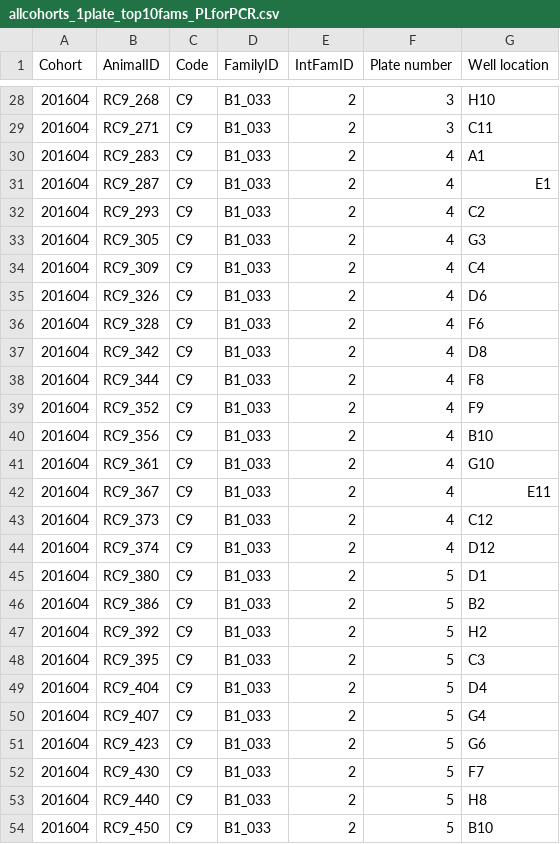
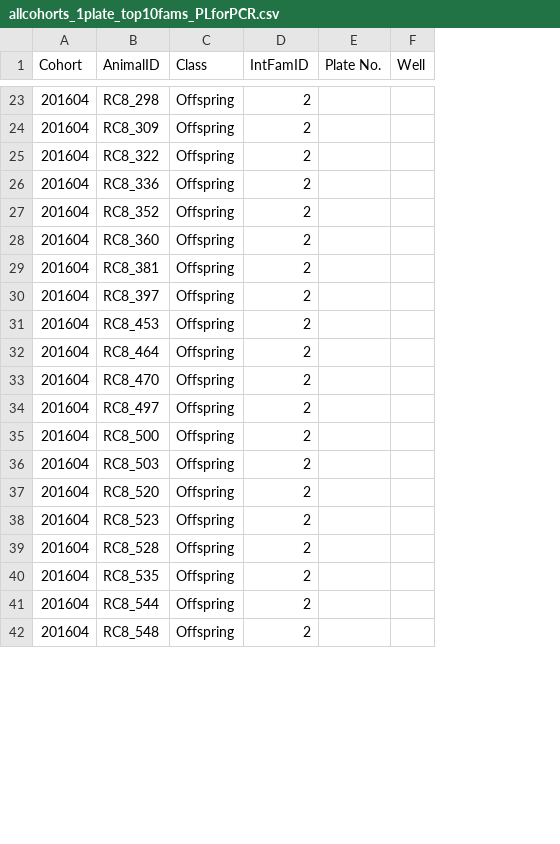
Before and after one commit to cheryltky/ViralTransmission, a CSV file: Working Files/GAV PCR PREP/allcohorts_1plate_top10fams_PLforPCR.csv, drawn as a sheet; only a part is shown, gaps mark what is left out; removed rows and columns are numbered as before the commit, all else as after; the diff covers the shown part only; the diff names each change by its address in the sheet, - before the commit and + after, or states it on an @@ line.

```diff
--- a/Working Files/GAV PCR PREP/allcohorts_1plate_top10fams_PLforPCR.csv
+++ b/Working Files/GAV PCR PREP/allcohorts_1plate_top10fams_PLforPCR.csv
-column C (Code), row 28: C9; rows 30-38: all C9; row 42: C9; rows 44-48: all C9; rows 51-54: all C9
-column D (FamilyID), row 28: B1_033; rows 30-38: all B1_033; row 42: B1_033; rows 44-48: all B1_033; rows 51-54: all B1_033
+column C (Class), rows 23-42: all Offspring
-column F (Plate number), row 28: 3; rows 30-38: all 4; row 42: 4; rows 44-48: 4 | 5 | 5 | 5 | 5; rows 51-54: all 5
-column G (Well location), row 28: H10; rows 30-38: A1 | E1 | C2 | G3 | C4 | D6 | F6 | D8 | F8; row 42: E11; rows 44-48: D12 | D1 | B2 | H2 | C3; rows 51-54: G6 | F7 | H8 | B10
+column E (Plate No.), empty
+column F (Well), empty
-B23 (AnimalID): RC9_268
+B23 (AnimalID): RC8_298
-row 29: 201604 | RC9_271 | C9 | B1_033 | 2 | 3 | C11
-B24 (AnimalID): RC9_283
+B24 (AnimalID): RC8_309
-B25 (AnimalID): RC9_287
+B25 (AnimalID): RC8_322
-B26 (AnimalID): RC9_293
+B26 (AnimalID): RC8_336
-B27 (AnimalID): RC9_305
+B27 (AnimalID): RC8_352
-B28 (AnimalID): RC9_309
+B28 (AnimalID): RC8_360
-B29 (AnimalID): RC9_326
+B29 (AnimalID): RC8_381
-B30 (AnimalID): RC9_328
+B30 (AnimalID): RC8_397
-B31 (AnimalID): RC9_342
+B31 (AnimalID): RC8_453
-B32 (AnimalID): RC9_344
+B32 (AnimalID): RC8_464
-row 39: 201604 | RC9_352 | C9 | B1_033 | 2 | 4 | F9
-row 40: 201604 | RC9_356 | C9 | B1_033 | 2 | 4 | B10
-row 41: 201604 | RC9_361 | C9 | B1_033 | 2 | 4 | G10
-B33 (AnimalID): RC9_367
+B33 (AnimalID): RC8_470
-row 43: 201604 | RC9_373 | C9 | B1_033 | 2 | 4 | C12
-B34 (AnimalID): RC9_374
+B34 (AnimalID): RC8_497
-B35 (AnimalID): RC9_380
+B35 (AnimalID): RC8_500
-B36 (AnimalID): RC9_386
+B36 (AnimalID): RC8_503
-B37 (AnimalID): RC9_392
+B37 (AnimalID): RC8_520
-B38 (AnimalID): RC9_395
+B38 (AnimalID): RC8_523
-row 49: 201604 | RC9_404 | C9 | B1_033 | 2 | 5 | D4
-row 50: 201604 | RC9_407 | C9 | B1_033 | 2 | 5 | G4
-B39 (AnimalID): RC9_423
+B39 (AnimalID): RC8_528
-B40 (AnimalID): RC9_430
+B40 (AnimalID): RC8_535
-B41 (AnimalID): RC9_440
+B41 (AnimalID): RC8_544
-B42 (AnimalID): RC9_450
+B42 (AnimalID): RC8_548
```
Also changed, not shown: 6 removed rows and 23 edited cells elsewhere in this file, Working Files/allcohorts_1plate_class.csv, 1 other file.
